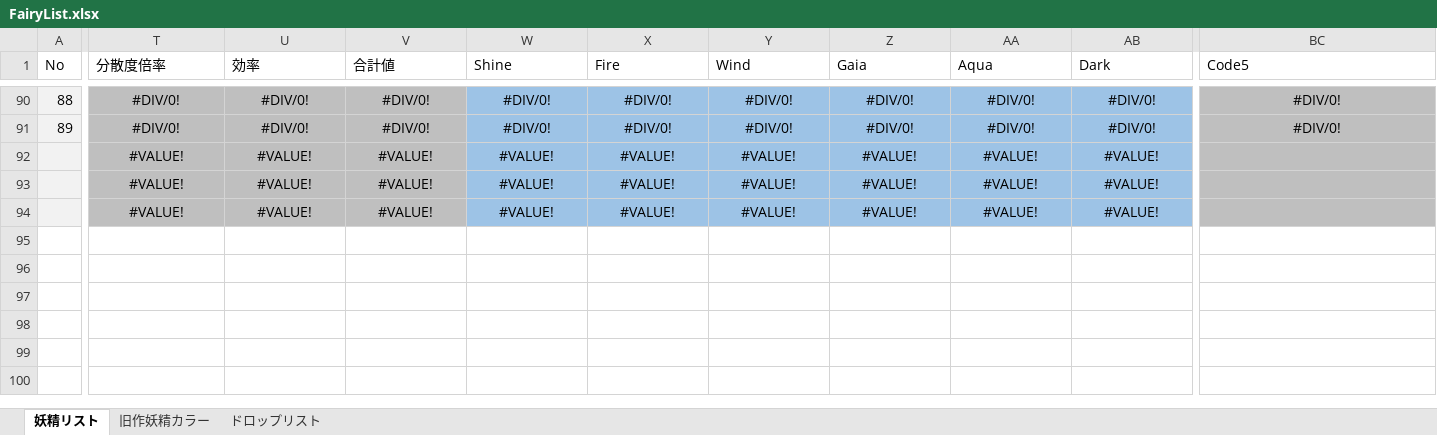
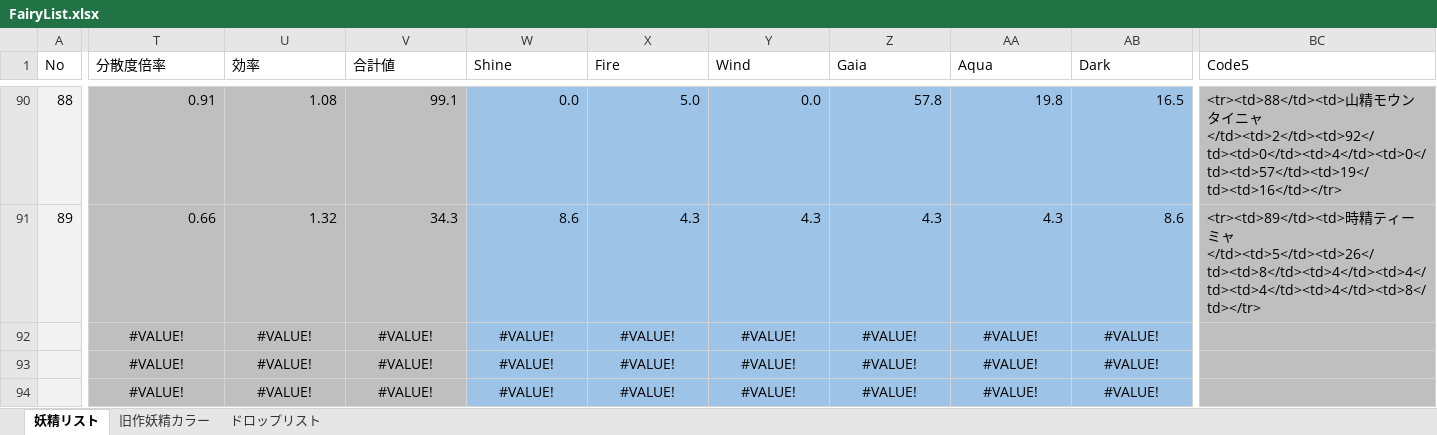
Before and after one commit to MirageFairy/MirageFairy2019, an Excel workbook: FairyList.xlsx, sheet 妖精リスト, drawn as a sheet; only a part is shown, gaps mark what is left out; values as stored, in another font and other column widths than the file's, no borders; table styles not drawn; the diff covers the shown part only; the diff names each change by its address in the sheet, - before the commit and + after, or states it on an @@ line.

```diff
--- a/FairyList.xlsx (sheet 妖精リスト)
+++ b/FairyList.xlsx (sheet 妖精リスト)
-T90:AB91 alignment: center
+T90:AB91 alignment: right
-T90 (分散度倍率): #DIV/0!
+T90 (分散度倍率): 0.91
-U90 (効率): #DIV/0!
+U90 (効率): 1.08
-V90 (合計値): #DIV/0!
+V90 (合計値): 99.1
-W90 (Shine): #DIV/0!
+W90 (Shine): 0.0
-X90 (Fire): #DIV/0!
+X90 (Fire): 5.0
-Y90 (Wind): #DIV/0!
+Y90 (Wind): 0.0
-Z90 (Gaia): #DIV/0!
+Z90 (Gaia): 57.8
-AA90 (Aqua): #DIV/0!
+AA90 (Aqua): 19.8
-AB90 (Dark): #DIV/0!
+AB90 (Dark): 16.5
-BC90:BC91 alignment: center
+BC90:BC91 alignment: left
-BC90 (Code5): #DIV/0!
+BC90 (Code5): <tr><td>88</td><td>山精モウンタイニャ</td><td>2</td><td>92</td><td>0</td><td>4</td><td>0</td><td>57</td><td>19</td><td>16</td></tr>
-T91 (分散度倍率): #DIV/0!
+T91 (分散度倍率): 0.66
-U91 (効率): #DIV/0!
+U91 (効率): 1.32
-V91 (合計値): #DIV/0!
+V91 (合計値): 34.3
-W91 (Shine): #DIV/0!
+W91 (Shine): 8.6
-X91 (Fire): #DIV/0!
+X91 (Fire): 4.3
-Y91 (Wind): #DIV/0!
+Y91 (Wind): 4.3
-Z91 (Gaia): #DIV/0!
+Z91 (Gaia): 4.3
-AA91 (Aqua): #DIV/0!
+AA91 (Aqua): 4.3
-AB91 (Dark): #DIV/0!
+AB91 (Dark): 8.6
-BC91 (Code5): #DIV/0!
+BC91 (Code5): <tr><td>89</td><td>時精ティーミャ</td><td>5</td><td>26</td><td>8</td><td>4</td><td>4</td><td>4</td><td>4</td><td>8</td></tr>
```
Also changed, not shown: 331 edited cells and cell formats elsewhere in this sheet, 3 other files.
